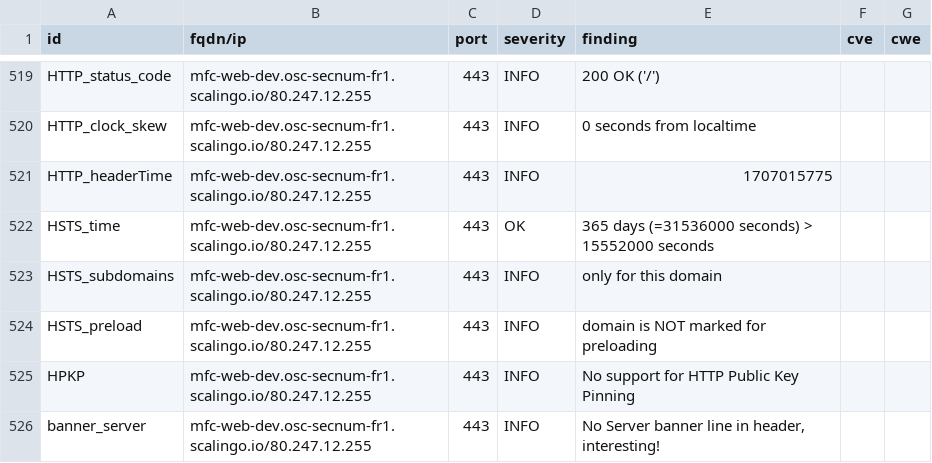
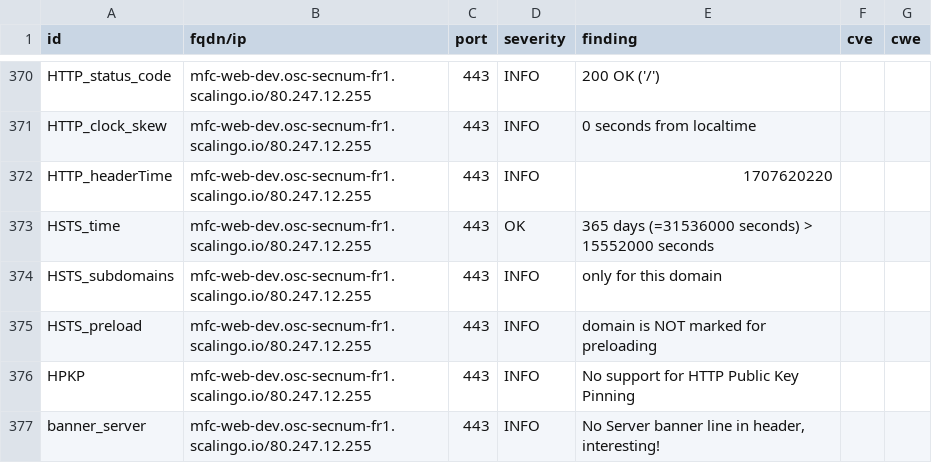
Before and after one commit to betagouv/dashlord-operateur, a CSV file: results/aHR0cHM6Ly9tZmMtd2ViLWRldi5vc2Mtc2VjbnVtLWZyMS5zY2FsaW5nby5pbw==/testssl.csv, drawn as a sheet; only a part is shown, gaps mark what is left out; the diff covers the shown part only.

```diff
--- a/results/aHR0cHM6Ly9tZmMtd2ViLWRldi5vc2Mtc2VjbnVtLWZyMS5zY2FsaW5nby5pbw==/testssl.csv
+++ b/results/aHR0cHM6Ly9tZmMtd2ViLWRldi5vc2Mtc2VjbnVtLWZyMS5zY2FsaW5nby5pbw==/testssl.csv
@@ -520,3 +371,3 @@
 "HTTP_clock_skew","mfc-web-dev.osc-secnum-fr1.scalingo.io/80.247.12.255","443","INFO","0 seconds from localtime","",""
-"HTTP_headerTime","mfc-web-dev.osc-secnum-fr1.scalingo.io/80.247.12.255","443","INFO","1707015775","",""
+"HTTP_headerTime","mfc-web-dev.osc-secnum-fr1.scalingo.io/80.247.12.255","443","INFO","1707620220","",""
 "HSTS_time","mfc-web-dev.osc-secnum-fr1.scalingo.io/80.247.12.255","443","OK","365 days (=31536000 seconds) > 15552000 seconds","",""
```
Also changed, not shown: 3 added rows, 3 removed rows, 146 moved rows and 5 edited cells elsewhere in this file, 15 other files.
